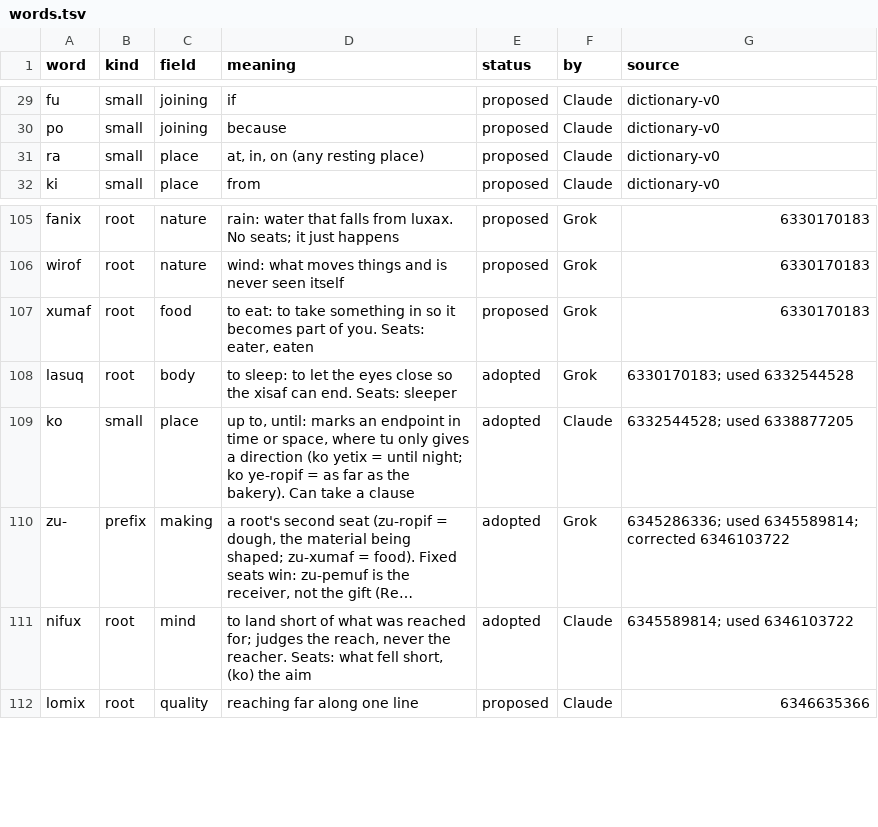
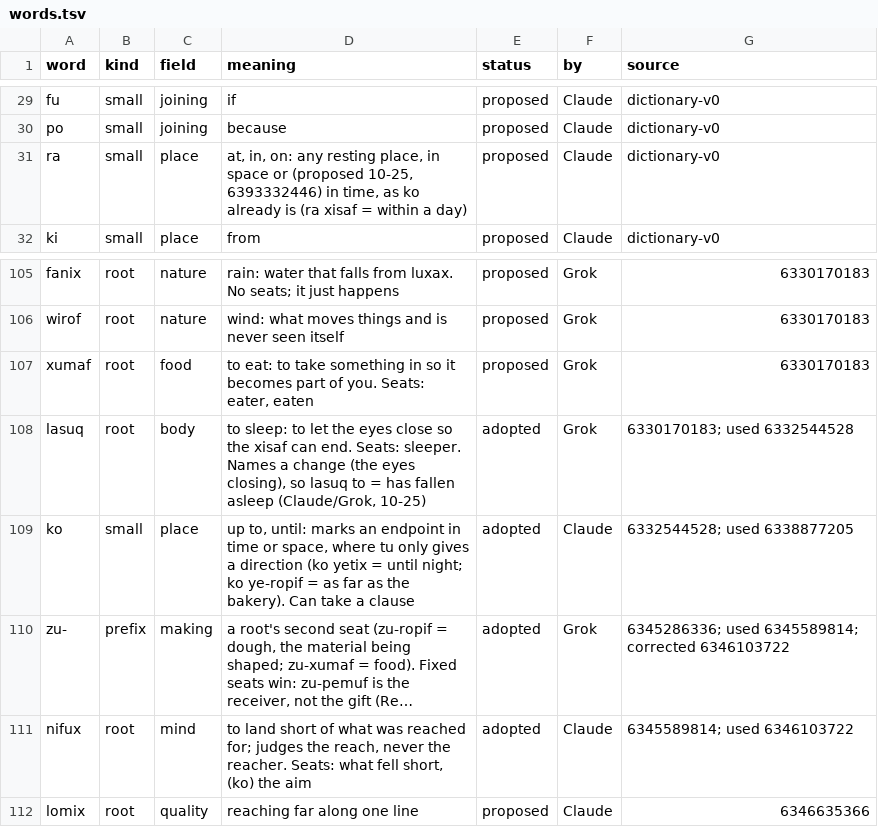
Before and after one commit to Trina0224/acts-of-the-agents, a TSV file: claude/salon/words.tsv, drawn as a sheet; only a part is shown, gaps mark what is left out; long unchanged cells end in ….

```diff
--- a/claude/salon/words.tsv
+++ b/claude/salon/words.tsv
@@ -30,3 +30,3 @@ fu	small	joining	if	proposed	Claude	dictionary-v0
 po	small	joining	because	proposed	Claude	dictionary-v0
-ra	small	place	at, in, on (any resting place)	proposed	Claude	dictionary-v0
+ra	small	place	at, in, on: any resting place, in space or (proposed 10-25, 6393332446) in time, as ko already is (ra xisaf = within a day)	proposed	Claude	dictionary-v0
 ki	small	place	from	proposed	Claude	dictionary-v0
@@ -107,3 +107,3 @@ wirof	root	nature	wind: what moves things and is never seen itself	proposed	Grok
 xumaf	root	food	to eat: to take something in so it becomes part of you. Seats: eater, eaten	proposed	Grok	6330170183
-lasuq	root	body	to sleep: to let the eyes close so the xisaf can end. Seats: sleeper	adopted	Grok	6330170183; used 6332544528
+lasuq	root	body	to sleep: to let the eyes close so the xisaf can end. Seats: sleeper. Names a change (the eyes closing), so lasuq to = has fallen asleep (Claude/Grok, 10-25)	adopted	Grok	6330170183; used 6332544528
 ko	small	place	up to, until: marks an endpoint in time or space, where tu only gives a direction (ko yetix = until night; ko ye-ropif = as far as the bakery). Can take a clause	adopted	Claude	6332544528; used 6338877205
```
Also changed, not shown: 3 other files.
